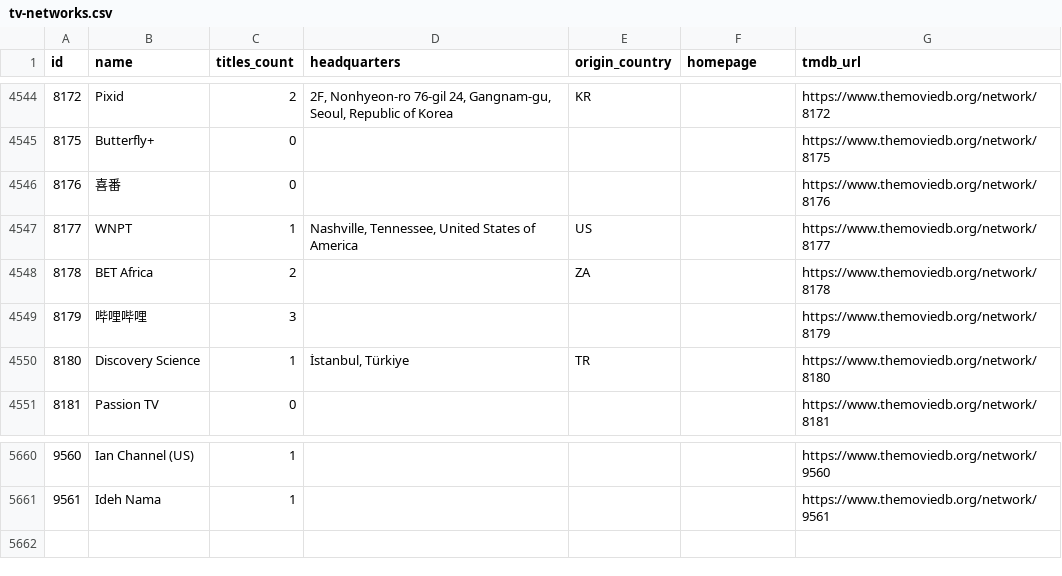
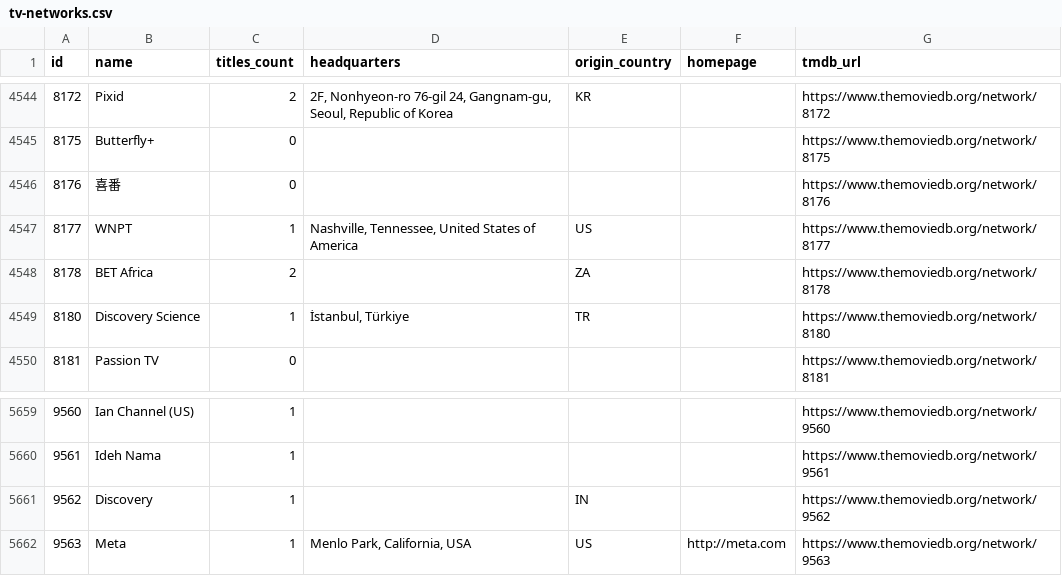
Before and after one commit to davecollections/tmdb-id-lookup, a CSV file: data/tv-networks.csv, drawn as a sheet; only a part is shown, gaps mark what is left out.

```diff
--- a/data/tv-networks.csv
+++ b/data/tv-networks.csv
@@ -4548,3 +4548,2 @@ id,name,titles_count,headquarters,origin_country,homepage,tmdb_url
 8178,BET Africa,2,,ZA,,https://www.themoviedb.org/network/8178
-8179,哔哩哔哩,3,,,,https://www.themoviedb.org/network/8179
 8180,Discovery Science,1,"İstanbul, Türkiye",TR,,https://www.themoviedb.org/network/8180
@@ -5661 +5660,3 @@ id,name,titles_count,headquarters,origin_country,homepage,tmdb_url
 9561,Ideh Nama,1,,,,https://www.themoviedb.org/network/9561
+9562,Discovery,1,,IN,,https://www.themoviedb.org/network/9562
+9563,Meta,1,"Menlo Park, California, USA",US,http://meta.com,https://www.themoviedb.org/network/9563
```
Also changed, not shown: 3 other files.
